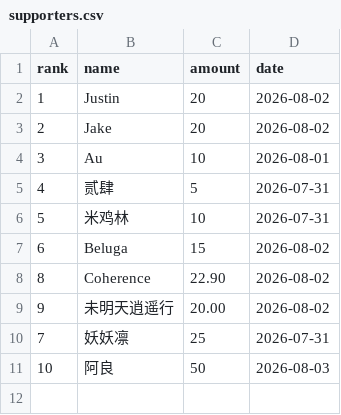
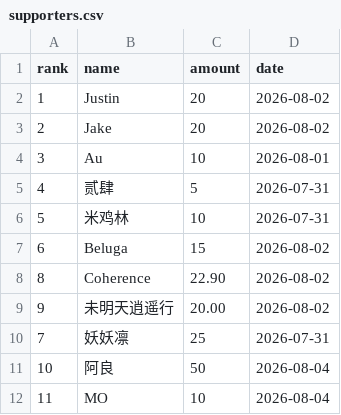
Before and after one commit to monpai-lover/AncientWarfare3.0, a CSV file: supporters.csv, drawn as a sheet.

Commit message:
chore: update august supporter entries

```diff
--- a/supporters.csv
+++ b/supporters.csv
@@ -10,2 +10,3 @@ rank,name,amount,date
 7,妖妖凛,25,2026-07-31
-10,阿良,50,2026-08-03
+10,阿良,50,2026-08-04
+11,MO,10,2026-08-04
```
Also changed, not shown: 2 other files.
